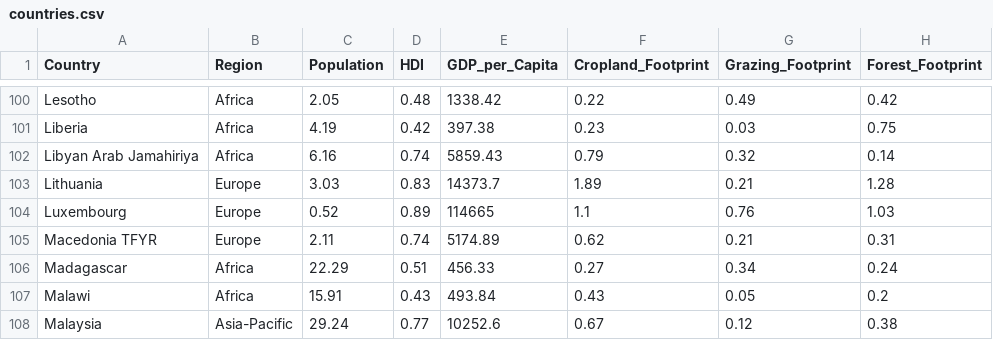
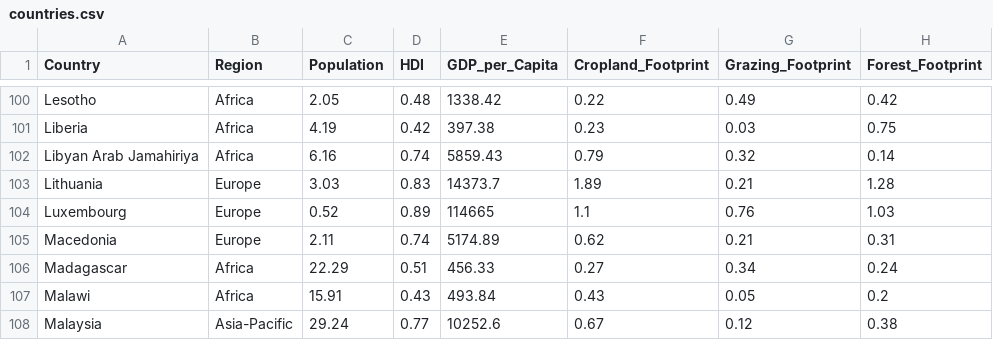
Before and after one commit to charlottesquier/FIT3179, a CSV file: Map/EcoFootprint/data/countries.csv, drawn as a sheet; only a part is shown, gaps mark what is left out; the diff names each change by its address in the sheet, - before the commit and + after, or states it on an @@ line.

Commit message:
Update countries.csv

```diff
--- a/Map/EcoFootprint/data/countries.csv
+++ b/Map/EcoFootprint/data/countries.csv
-A105 (Country): Macedonia TFYR
+A105 (Country): Macedonia
```
